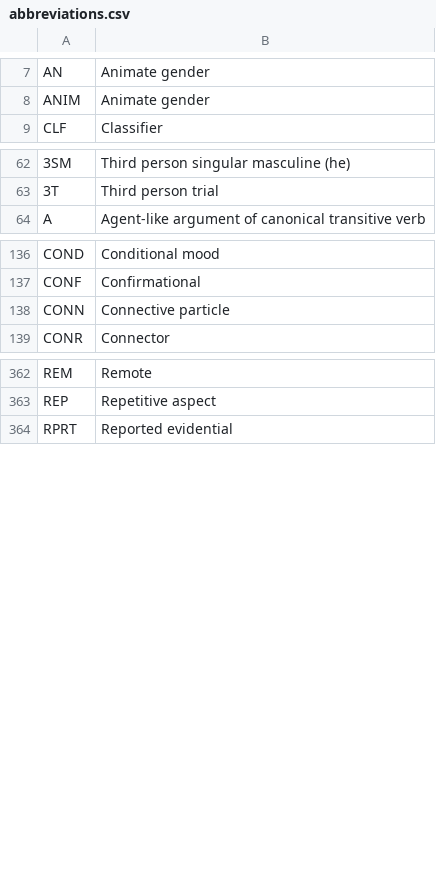
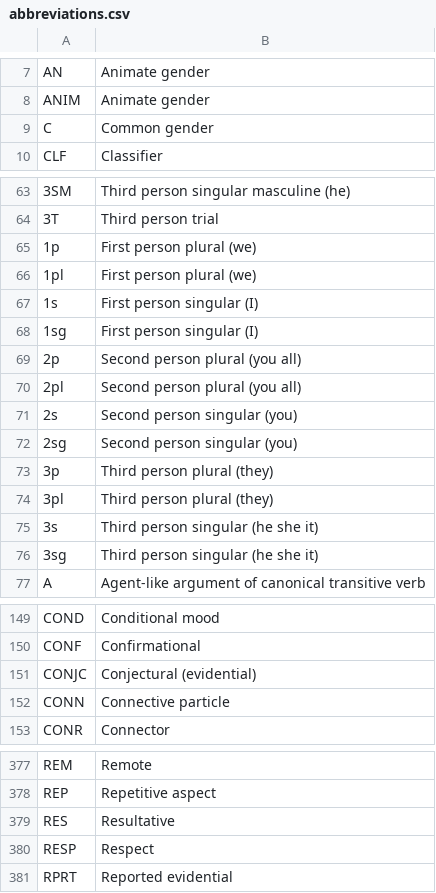
Before and after one commit to Neonnaut/Neonnaut.github.io, a CSV file: abbreviations.csv, drawn as a sheet; only a part is shown, gaps mark what is left out; the diff covers the shown part only; the diff names each change by its address in the sheet, - before the commit and + after, or states it on an @@ line.

Commit message:
Updated abbreviations

```diff
--- a/abbreviations.csv
+++ b/abbreviations.csv
+row 9: C | Common gender
+row 65: 1p | First person plural (we)
+row 66: 1pl | First person plural (we)
+row 67: 1s | First person singular (I)
+row 68: 1sg | First person singular (I)
+row 69: 2p | Second person plural (you all)
+row 70: 2pl | Second person plural (you all)
+row 71: 2s | Second person singular (you)
+row 72: 2sg | Second person singular (you)
+row 73: 3p | Third person plural (they)
+row 74: 3pl | Third person plural (they)
+row 75: 3s | Third person singular (he she it)
+row 76: 3sg | Third person singular (he she it)
+row 151: CONJC | Conjectural (evidential)
+row 379: RES | Resultative
+row 380: RESP | Respect
```
Also changed, not shown: 4 added rows elsewhere in this file, 1 other file.
